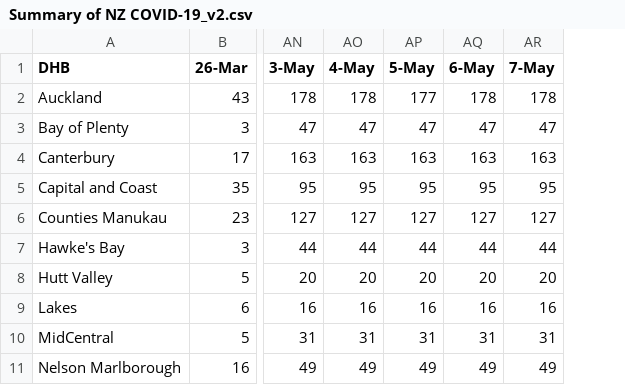
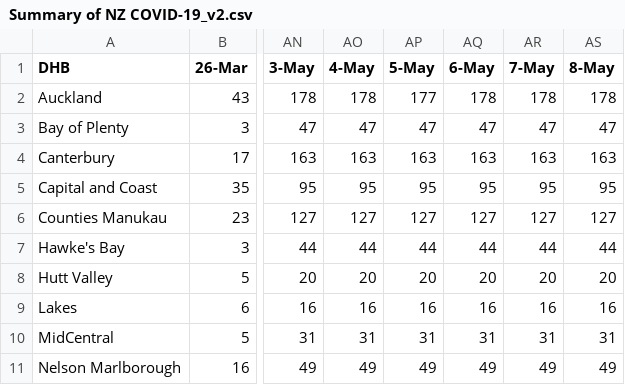
Before and after one commit to IceCube1001/Summary-of-NZ-COVID-19, a CSV file: Summary of NZ COVID-19_v2.csv, drawn as a sheet; only a part is shown, gaps mark what is left out; the diff names each change by its address in the sheet, - before the commit and + after, or states it on an @@ line.

Commit message:
Update Summary of NZ COVID-19_v2.csv

```diff
--- a/Summary of NZ COVID-19_v2.csv
+++ b/Summary of NZ COVID-19_v2.csv
+column AS (8-May), rows 2-11: 178 | 47 | 163 | 95 | 127 | 44 | 20 | 16 | 31 | 49
```
